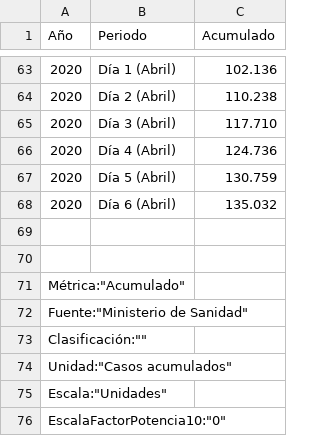
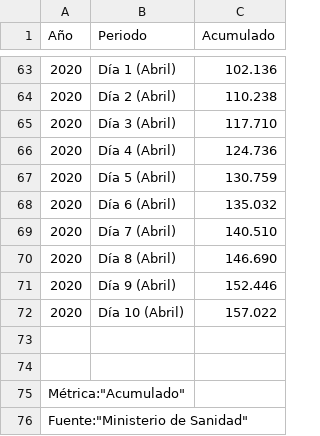
Before and after one commit to jorivero83/covid19, a CSV file: data/spain_data.csv, drawn as a sheet; only a part is shown, gaps mark what is left out; the shorter side is filled out with more unchanged rows; the diff names each change by its address in the sheet, - before the commit and + after, or states it on an @@ line.

```diff
--- a/data/spain_data.csv
+++ b/data/spain_data.csv
+row 69: 2020 | Día 7 (Abril) | 140.510
+row 70: 2020 | Día 8 (Abril) | 146.690
+row 71: 2020 | Día 9 (Abril) | 152.446
+row 72: 2020 | Día 10 (Abril) | 157.022
```
Also changed, not shown: results/Spain/Spain_data_until_20200402_predictions.csv, results/Spain/Spain_data_until_20200406_predictions.csv, 19 other files.
